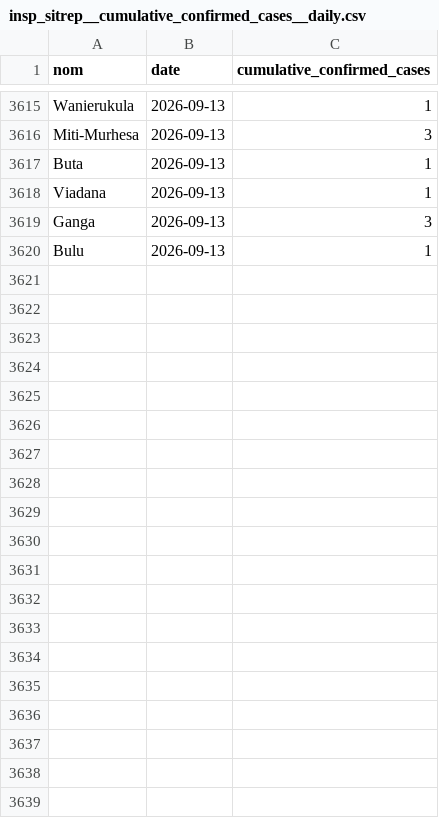
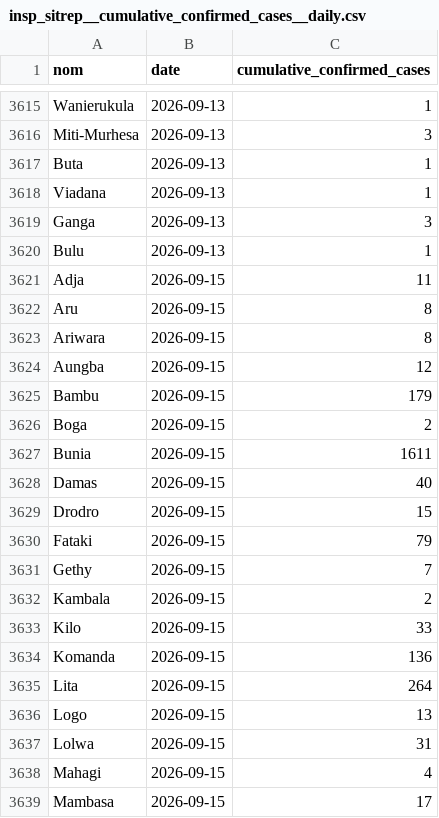
Before and after one commit to INRB-UMIE/BDBV2026-Data, a CSV file: data/insp_sitrep/processed/insp_sitrep__cumulative_confirmed_cases__daily.csv, drawn as a sheet; only a part is shown, gaps mark what is left out; the diff covers the shown part only; the diff names each change by its address in the sheet, - before the commit and + after, or states it on an @@ line.

```diff
--- a/data/insp_sitrep/processed/insp_sitrep__cumulative_confirmed_cases__daily.csv
+++ b/data/insp_sitrep/processed/insp_sitrep__cumulative_confirmed_cases__daily.csv
+row 3621: Adja | 2026-09-15 | 11
+row 3622: Aru | 2026-09-15 | 8
+row 3623: Ariwara | 2026-09-15 | 8
+row 3624: Aungba | 2026-09-15 | 12
+row 3625: Bambu | 2026-09-15 | 179
+row 3626: Boga | 2026-09-15 | 2
+row 3627: Bunia | 2026-09-15 | 1611
+row 3628: Damas | 2026-09-15 | 40
+row 3629: Drodro | 2026-09-15 | 15
+row 3630: Fataki | 2026-09-15 | 79
+row 3631: Gethy | 2026-09-15 | 7
+row 3632: Kambala | 2026-09-15 | 2
+row 3633: Kilo | 2026-09-15 | 33
+row 3634: Komanda | 2026-09-15 | 136
+row 3635: Lita | 2026-09-15 | 264
+row 3636: Logo | 2026-09-15 | 13
+row 3637: Lolwa | 2026-09-15 | 31
+row 3638: Mahagi | 2026-09-15 | 4
+row 3639: Mambasa | 2026-09-15 | 17
```
Also changed, not shown: 43 added rows elsewhere in this file, data/insp_sitrep/processed/insp_sitrep__cumulative_confirmed_deaths__daily.csv, data/public_health_response/processed/public_health_response__national_epidemiological_protection_sexual_exploitation_abuse_en__daily.csv, 25 other files.
